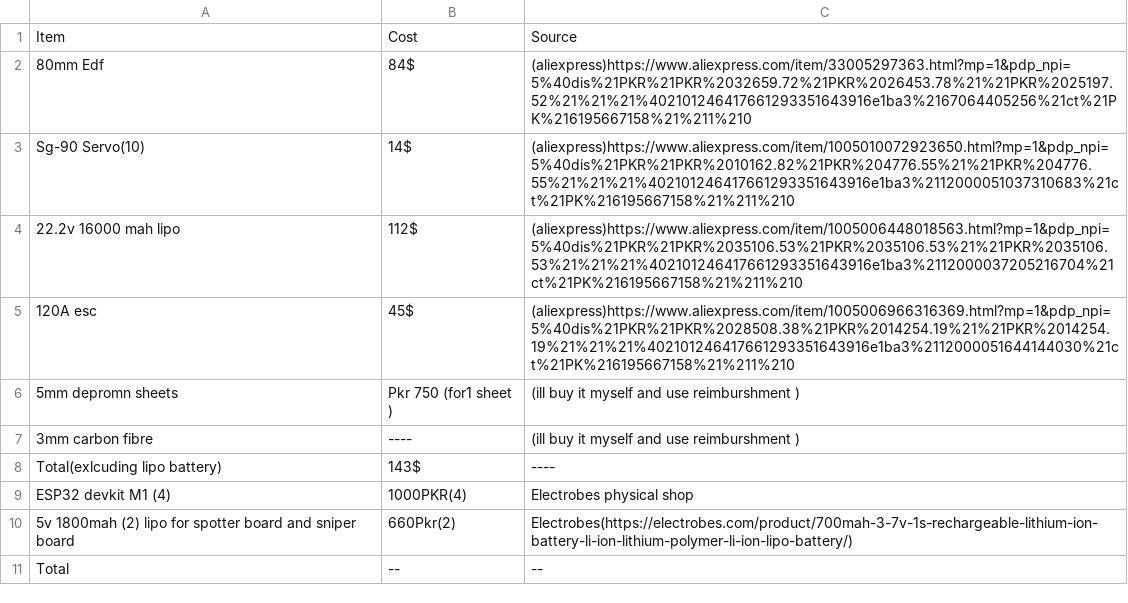
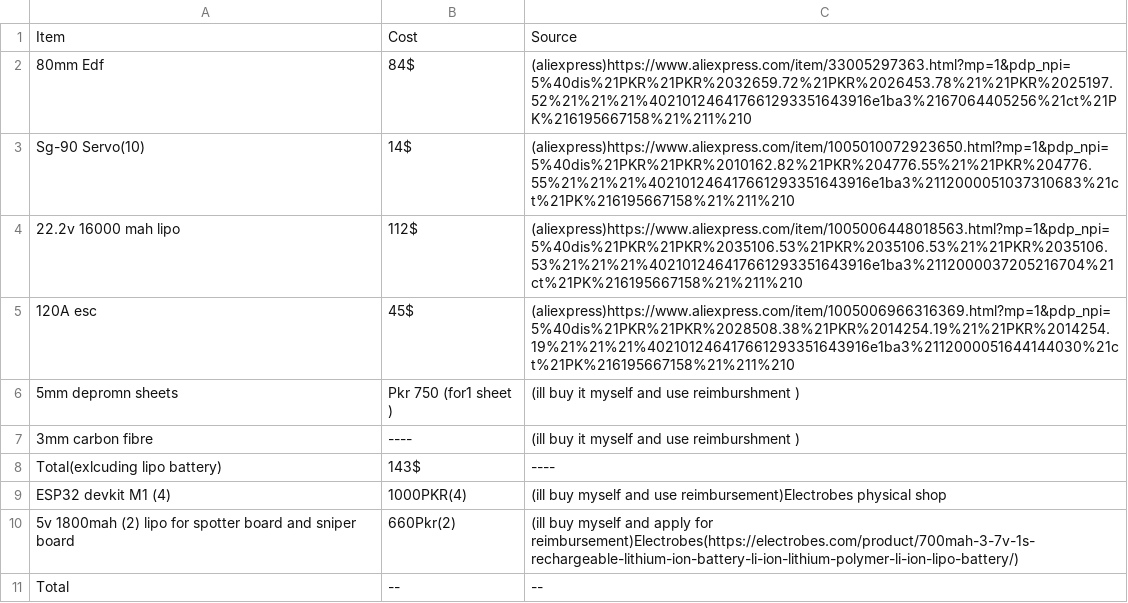
Before and after one commit to 47Abdullah47/Project-GREYWOLF, a CSV file: Bill(BOM).csv, drawn as a sheet.

Commit message:
Update purchase notes and reimbursement details in BOM

```diff
--- a/Bill(BOM).csv
+++ b/Bill(BOM).csv
@@ -8,4 +8,4 @@ Sg-90 Servo(10),14$,(aliexpress)https://www.aliexpress.com/item/1005010072923650
 Total(exlcuding lipo battery),143$,----
-ESP32 devkit M1 (4),1000PKR(4),Electrobes physical shop
-5v 1800mah (2) lipo for spotter board and sniper board,660Pkr(2),Electrobes(https://electrobes.com/product/700mah-3-7v-1s-rechargeable-lithium-ion-battery-li-ion-lithium-polymer-li-ion-lipo-battery/)
+ESP32 devkit M1 (4),1000PKR(4),(ill buy myself and use reimbursement)Electrobes physical shop
+5v 1800mah (2) lipo for spotter board and sniper board,660Pkr(2),(ill buy myself and apply for reimbursement)Electrobes(https://electrobes.com/product/700mah-3-7v-1s-rechargeable-lithium-ion-battery-li-ion-lithium-polymer-li-ion-lipo-battery/)
 Total,--,--
```
